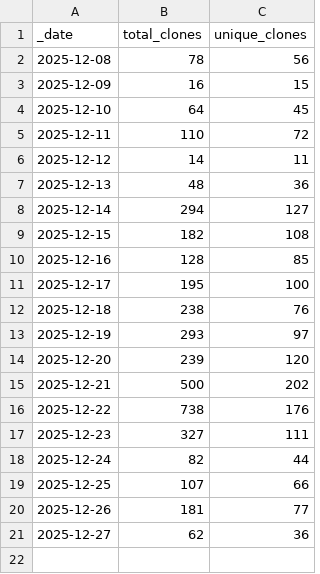
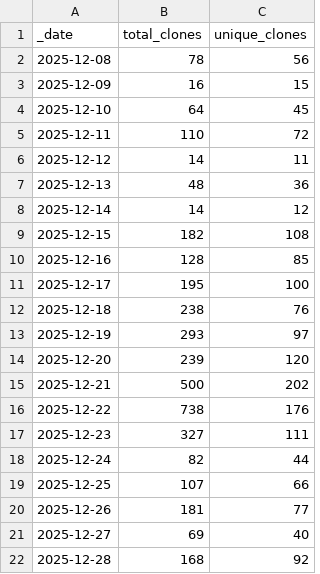
Before and after one commit to jpueberbach4/bp.markets.ingest, a CSV file: .github/traffic/clones.csv, drawn as a sheet.

```diff
--- a/.github/traffic/clones.csv
+++ b/.github/traffic/clones.csv
@@ -7,3 +7,3 @@ _date,total_clones,unique_clones
 2025-12-13,48,36
-2025-12-14,294,127
+2025-12-14,14,12
 2025-12-15,182,108
@@ -20,2 +20,3 @@ _date,total_clones,unique_clones
 2025-12-26,181,77
-2025-12-27,62,36
+2025-12-27,69,40
+2025-12-28,168,92
```
Also changed, not shown: .github/traffic/views.csv, 1 other file.
